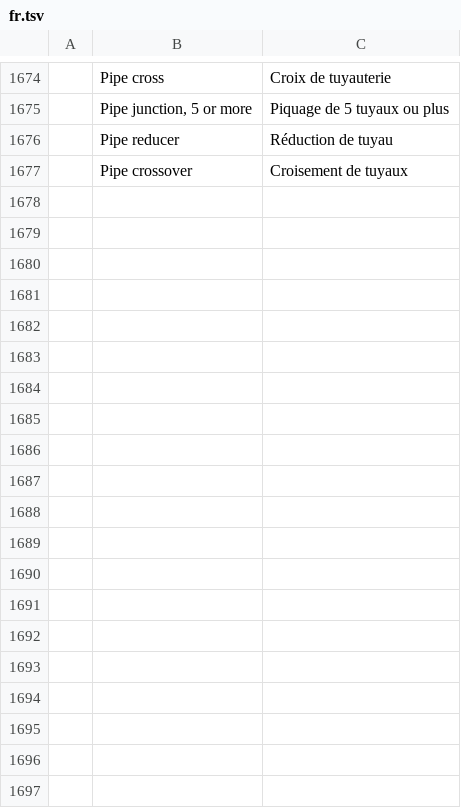
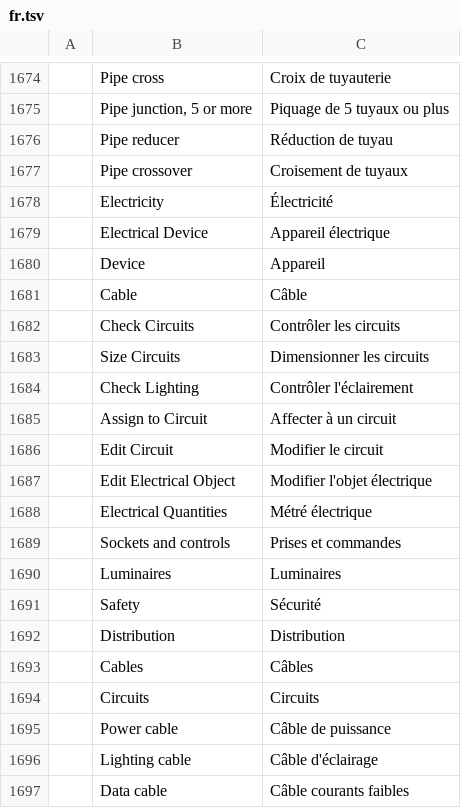
Before and after one commit to Dievartis/cadcraft, a TSV file: crates/ui-egui/src/i18n/fr.tsv, drawn as a sheet; only a part is shown, gaps mark what is left out; the diff covers the shown part only; the diff names each change by its address in the sheet, - before the commit and + after, or states it on an @@ line.

```diff
--- a/crates/ui-egui/src/i18n/fr.tsv
+++ b/crates/ui-egui/src/i18n/fr.tsv
+row 1678:  | Electricity | Électricité
+row 1679:  | Electrical Device | Appareil électrique
+row 1680:  | Device | Appareil
+row 1681:  | Cable | Câble
+row 1682:  | Check Circuits | Contrôler les circuits
+row 1683:  | Size Circuits | Dimensionner les circuits
+row 1684:  | Check Lighting | Contrôler l'éclairement
+row 1685:  | Assign to Circuit | Affecter à un circuit
+row 1686:  | Edit Circuit | Modifier le circuit
+row 1687:  | Edit Electrical Object | Modifier l'objet électrique
+row 1688:  | Electrical Quantities | Métré électrique
+row 1689:  | Sockets and controls | Prises et commandes
+row 1690:  | Luminaires | Luminaires
+row 1691:  | Safety | Sécurité
+row 1692:  | Distribution | Distribution
+row 1693:  | Cables | Câbles
+row 1694:  | Circuits | Circuits
+row 1695:  | Power cable | Câble de puissance
+row 1696:  | Lighting cable | Câble d'éclairage
+row 1697:  | Data cable | Câble courants faibles
```
Also changed, not shown: 74 added rows elsewhere in this file, crates/ui-egui/src/i18n/zh.tsv, 22 other files.
